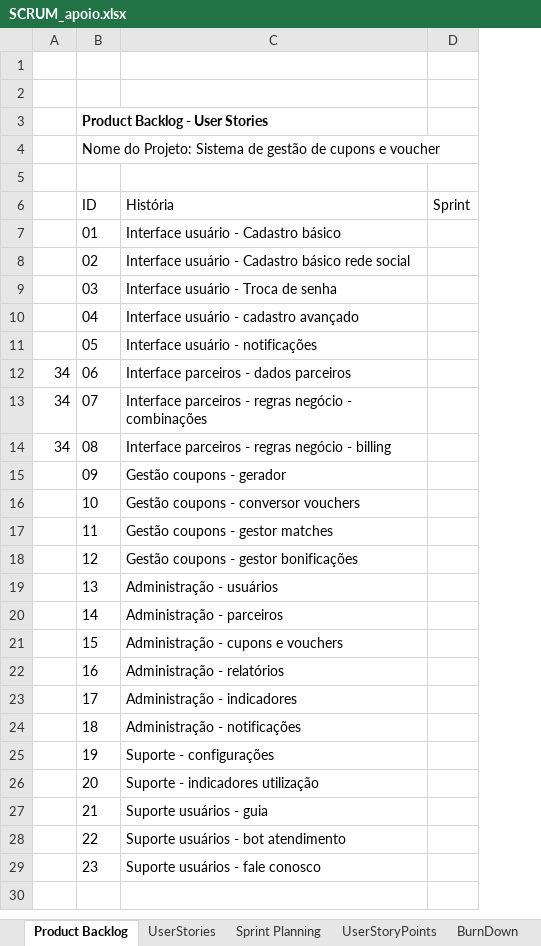
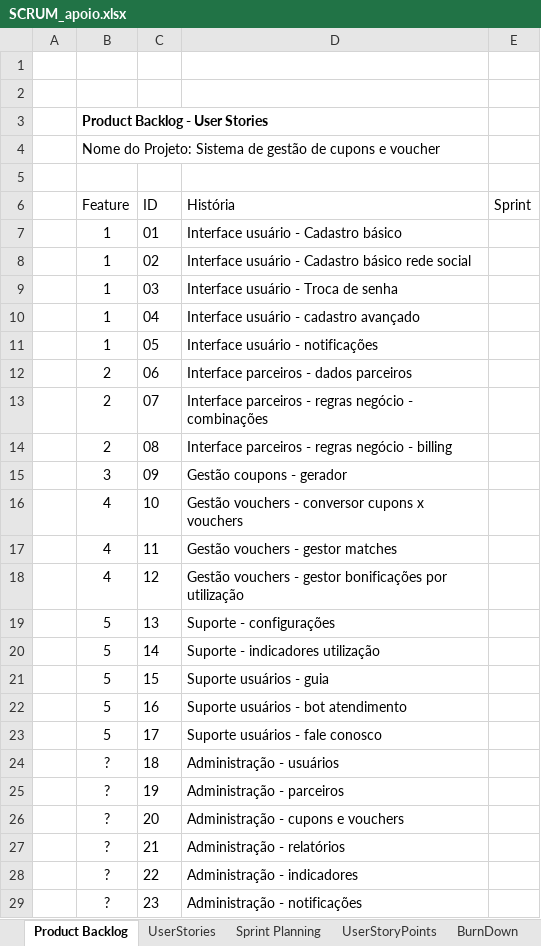
Before and after one commit to fcervant/texCursoJavaScript, an Excel workbook: SCRUM_apoio.xlsx, sheet Product Backlog, drawn as a sheet; values as stored, in another font and other column widths than the file's, no borders; removed rows and columns are numbered as before the commit, all else as after; the diff names each change by its address in the sheet, - before the commit and + after, or states it on an @@ line.

```diff
--- a/SCRUM_apoio.xlsx (sheet Product Backlog)
+++ b/SCRUM_apoio.xlsx (sheet Product Backlog)
-column A, rows 12-14: all 34
+column A, empty
+column B (Feature), rows 3-4: Product Backlog - User Stories | Nome do Projeto: Sistema de gestão de cupons e voucher; rows 7-29: 1 | 1 | 1 | 1 | 1 | 2 | 2 | 2 | 3 | 4 | 4 | 4 | 5 | 5 | 5 | 5 | 5 | ? | ? | ? | ? | ? | ?
-C3 (ID): Product Backlog - User Stories
+C3 (ID): (empty)
-C4 (ID): Nome do Projeto: Sistema de gestão de cupons e voucher
+C4 (ID): (empty)
-D16 (História): Gestão coupons - conversor vouchers
+D16 (História): Gestão vouchers - conversor cupons x vouchers
-D17 (História): Gestão coupons - gestor matches
+D17 (História): Gestão vouchers - gestor matches
-D18 (História): Gestão coupons - gestor bonificações
+D18 (História): Gestão vouchers - gestor bonificações por utilização
-D19 (História): Administração - usuários
+D19 (História): Suporte - configurações
-D20 (História): Administração - parceiros
+D20 (História): Suporte - indicadores utilização
-D21 (História): Administração - cupons e vouchers
+D21 (História): Suporte usuários - guia
-D22 (História): Administração - relatórios
+D22 (História): Suporte usuários - bot atendimento
-D23 (História): Administração - indicadores
+D23 (História): Suporte usuários - fale conosco
-D24 (História): Administração - notificações
+D24 (História): Administração - usuários
-D25 (História): Suporte - configurações
+D25 (História): Administração - parceiros
-D26 (História): Suporte - indicadores utilização
+D26 (História): Administração - cupons e vouchers
-D27 (História): Suporte usuários - guia
+D27 (História): Administração - relatórios
-D28 (História): Suporte usuários - bot atendimento
+D28 (História): Administração - indicadores
-D29 (História): Suporte usuários - fale conosco
+D29 (História): Administração - notificações
```
Also changed, not shown: sheet UserStoryPoints, sheet Sprint Planning, formulas that keep their value, 3 other files.
